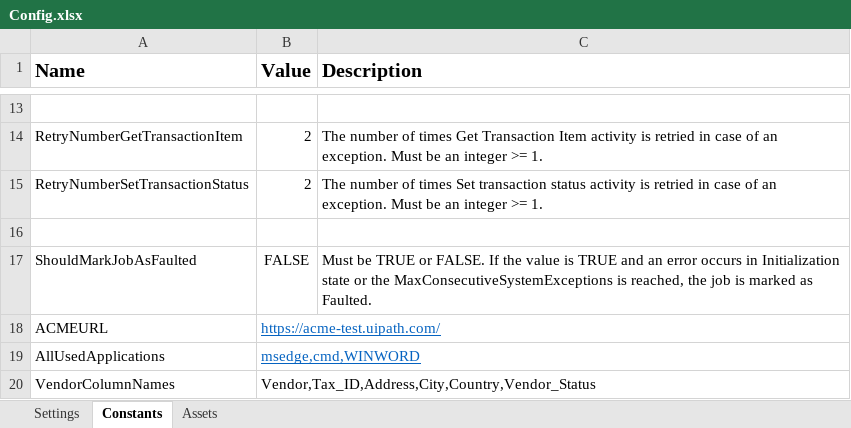
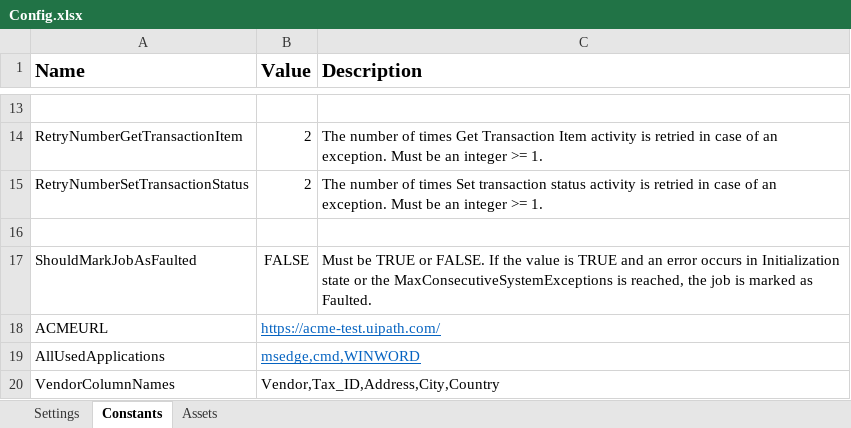
Before and after one commit to Khalid-Sobh/Vendors_Invoices_Performer, an Excel workbook: Data/Config.xlsx, sheet Constants, drawn as a sheet; only a part is shown, gaps mark what is left out; values as stored, in another font and other column widths than the file's, no borders; the diff names each change by its address in the sheet, - before the commit and + after, or states it on an @@ line.

```diff
--- a/Data/Config.xlsx (sheet Constants)
+++ b/Data/Config.xlsx (sheet Constants)
-B20 (Value): Vendor,Tax_ID,Address,City,Country,Vendor_Status
+B20 (Value): Vendor,Tax_ID,Address,City,Country
```
Also changed, not shown: 5 other files.
